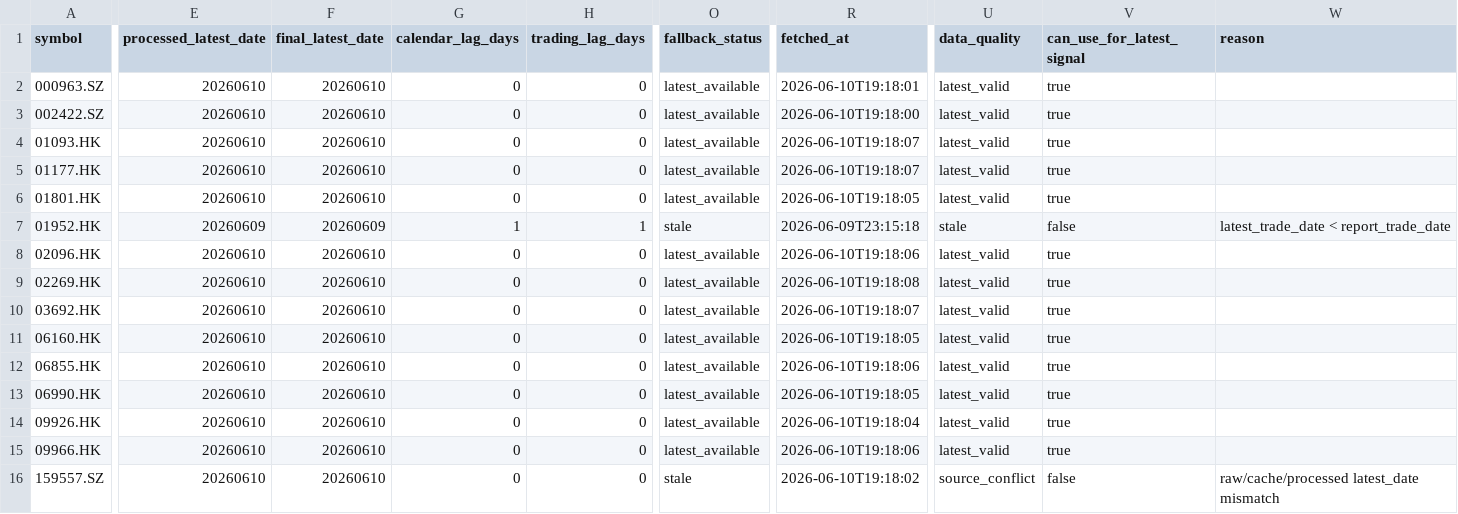
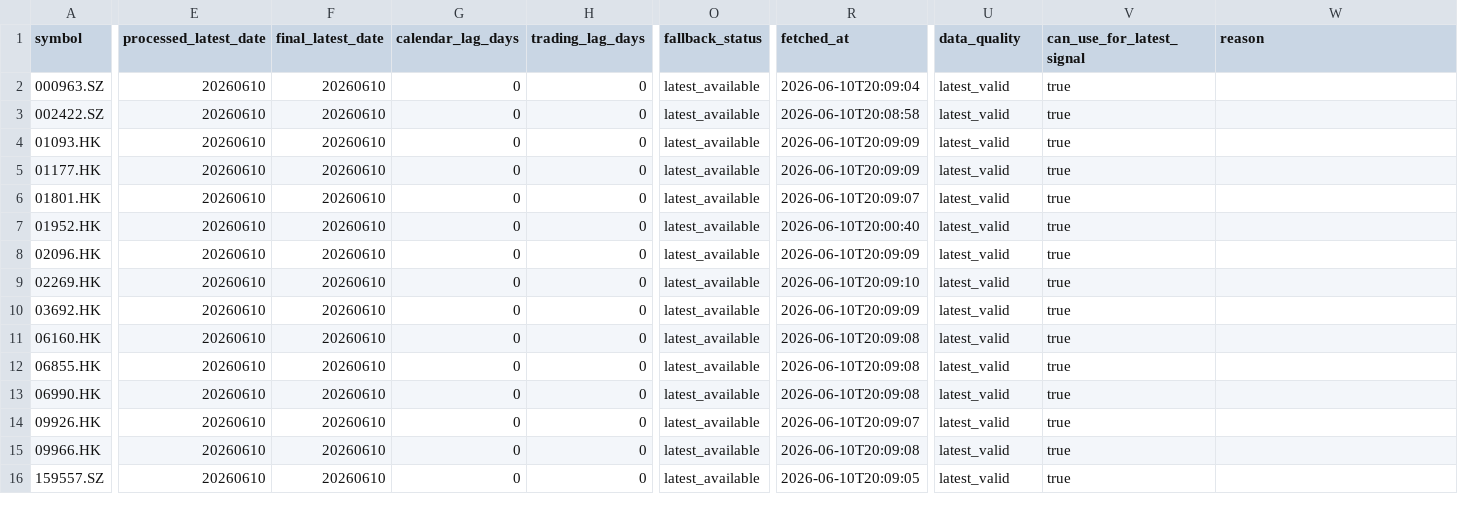
Before and after one commit to notepi/QuantPilot, a CSV file: s2/output/data_audit/market_data_audit.csv, drawn as a sheet; only a part is shown, gaps mark what is left out; the diff covers the shown part only; the diff names each change by its address in the sheet, - before the commit and + after, or states it on an @@ line.

```diff
--- a/s2/output/data_audit/market_data_audit.csv
+++ b/s2/output/data_audit/market_data_audit.csv
-R2 (fetched_at): 2026-06-10T19:18:01
+R2 (fetched_at): 2026-06-10T20:09:04
-R3 (fetched_at): 2026-06-10T19:18:00
+R3 (fetched_at): 2026-06-10T20:08:58
-R4:R5 (fetched_at): 2026-06-10T19:18:07
+R4:R5 (fetched_at): 2026-06-10T20:09:09
-R6 (fetched_at): 2026-06-10T19:18:05
+R6 (fetched_at): 2026-06-10T20:09:07
-E7 (processed_latest_date): 20260609
+E7 (processed_latest_date): 20260610
-F7 (final_latest_date): 20260609
+F7 (final_latest_date): 20260610
-G7 (calendar_lag_days): 1
+G7 (calendar_lag_days): 0
-H7 (trading_lag_days): 1
+H7 (trading_lag_days): 0
-O7 (fallback_status): stale
+O7 (fallback_status): latest_available
-R7 (fetched_at): 2026-06-09T23:15:18
+R7 (fetched_at): 2026-06-10T20:00:40
-U7 (data_quality): stale
+U7 (data_quality): latest_valid
-V7 (can_use_for_latest_signal): false
+V7 (can_use_for_latest_signal): true
-W7 (reason): latest_trade_date < report_trade_date
+W7 (reason): (empty)
-R8 (fetched_at): 2026-06-10T19:18:06
+R8 (fetched_at): 2026-06-10T20:09:09
-R9 (fetched_at): 2026-06-10T19:18:08
+R9 (fetched_at): 2026-06-10T20:09:10
-R10 (fetched_at): 2026-06-10T19:18:07
+R10 (fetched_at): 2026-06-10T20:09:09
-R11 (fetched_at): 2026-06-10T19:18:05
+R11 (fetched_at): 2026-06-10T20:09:08
-R12 (fetched_at): 2026-06-10T19:18:06
+R12 (fetched_at): 2026-06-10T20:09:08
-R13 (fetched_at): 2026-06-10T19:18:05
+R13 (fetched_at): 2026-06-10T20:09:08
-R14 (fetched_at): 2026-06-10T19:18:04
+R14 (fetched_at): 2026-06-10T20:09:07
-R15 (fetched_at): 2026-06-10T19:18:06
+R15 (fetched_at): 2026-06-10T20:09:08
-O16 (fallback_status): stale
+O16 (fallback_status): latest_available
-R16 (fetched_at): 2026-06-10T19:18:02
+R16 (fetched_at): 2026-06-10T20:09:05
-U16 (data_quality): source_conflict
+U16 (data_quality): latest_valid
-V16 (can_use_for_latest_signal): false
+V16 (can_use_for_latest_signal): true
-W16 (reason): raw/cache/processed latest_date mismatch
+W16 (reason): (empty)
```
Also changed, not shown: 69 edited cells elsewhere in this file, s2/data/hk_daily.csv, s2/output/hk_cache/159557.csv, 17 other files.
